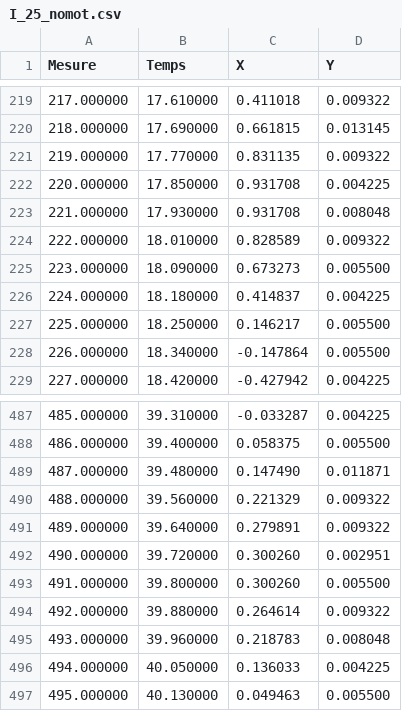
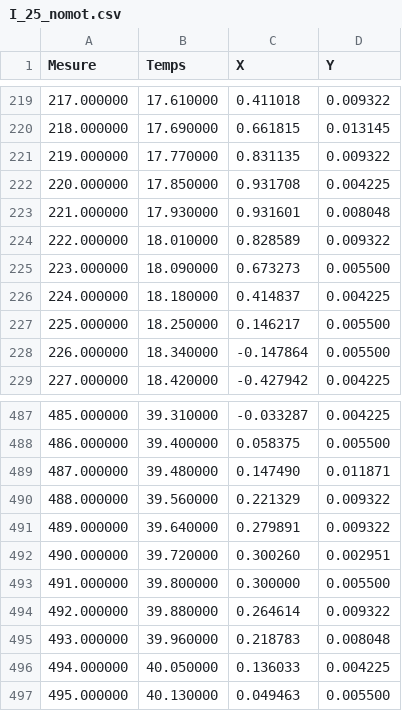
Before and after one commit to TomVdt/TPII-rapports, a CSV file: 10-A4-oscillations-libres-et-forcees/data/I_25_nomot.csv, drawn as a sheet; only a part is shown, gaps mark what is left out.

Commit message:
tiny data fudging for better python

```diff
--- a/10-A4-oscillations-libres-et-forcees/data/I_25_nomot.csv
+++ b/10-A4-oscillations-libres-et-forcees/data/I_25_nomot.csv
@@ -222,3 +222,3 @@ Mesure,Temps,X,Y
 220.000000,17.850000,0.931708,0.004225
-221.000000,17.930000,0.931708,0.008048
+221.000000,17.930000,0.931601,0.008048
 222.000000,18.010000,0.828589,0.009322
@@ -492,3 +492,3 @@ Mesure,Temps,X,Y
 490.000000,39.720000,0.300260,0.002951
-491.000000,39.800000,0.300260,0.005500
+491.000000,39.800000,0.300000,0.005500
 492.000000,39.880000,0.264614,0.009322
```
